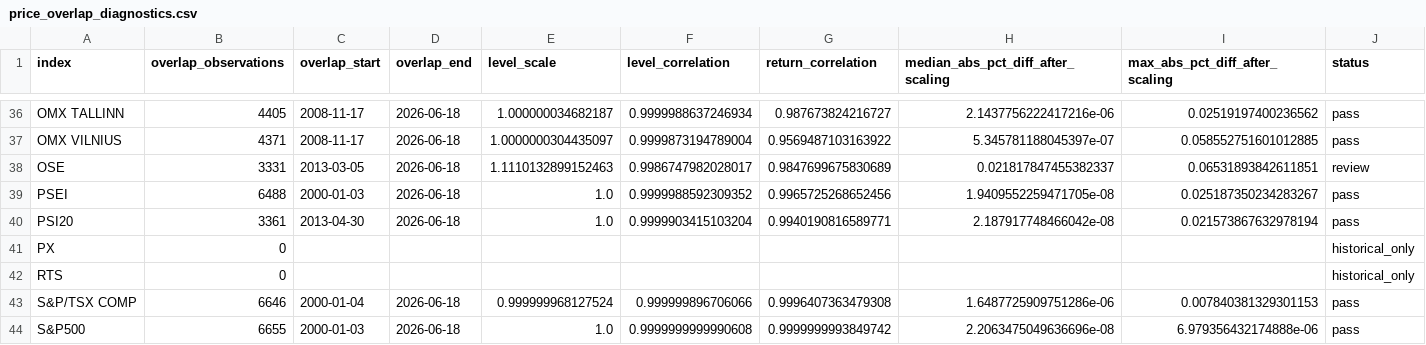
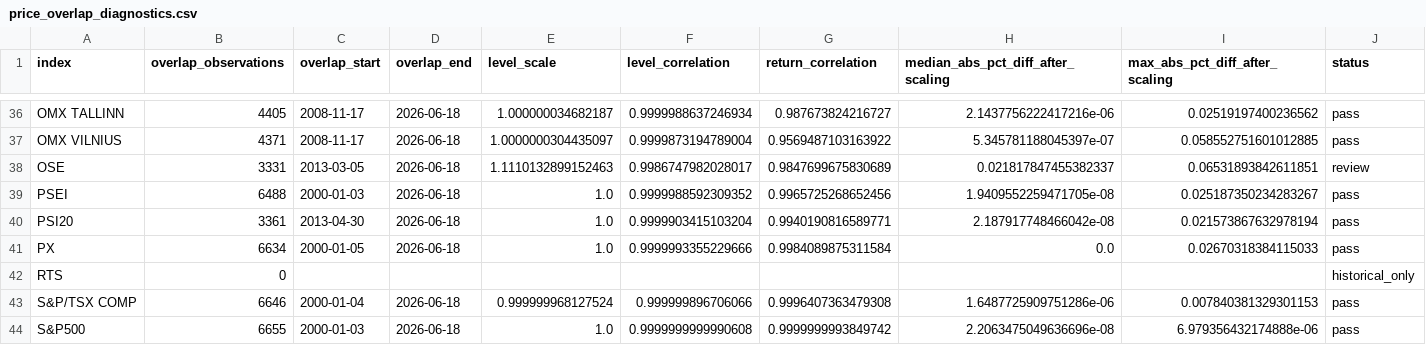
Before and after one commit to iweigandi/daily-global-financial-cycle-proxy, a CSV file: data/price_overlap_diagnostics.csv, drawn as a sheet; only a part is shown, gaps mark what is left out.

```diff
--- a/data/price_overlap_diagnostics.csv
+++ b/data/price_overlap_diagnostics.csv
@@ -40,3 +40,3 @@ PSEI,6488,2000-01-03,2026-06-18,1.0,0.9999988592309352,0.9965725268652456,1.9409
 PSI20,3361,2013-04-30,2026-06-18,1.0,0.9999903415103204,0.9940190816589771,2.187917748466042e-08,0.021573867632978194,pass
-PX,0,,,,,,,,historical_only
+PX,6634,2000-01-05,2026-06-18,1.0,0.9999993355229666,0.9984089875311584,0.0,0.02670318384115033,pass
 RTS,0,,,,,,,,historical_only
```
Also changed, not shown: data/gfc_proxies_monthly.csv, data/gfc_proxy_daily.csv, 1 other file.
